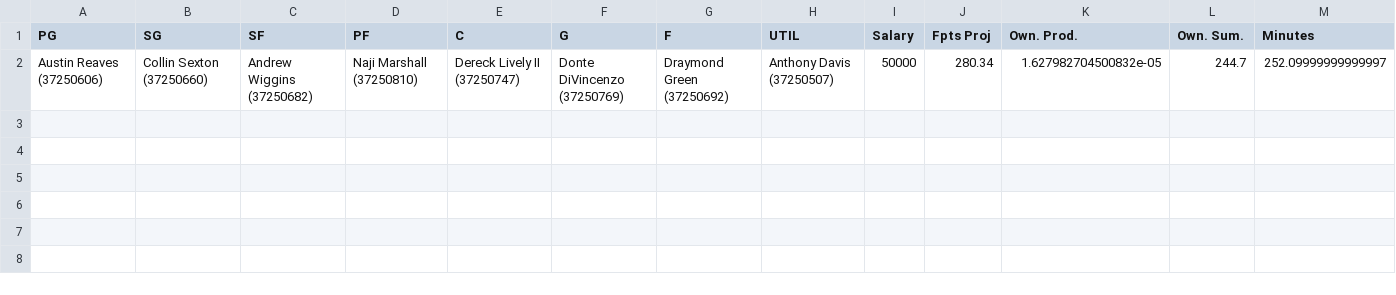
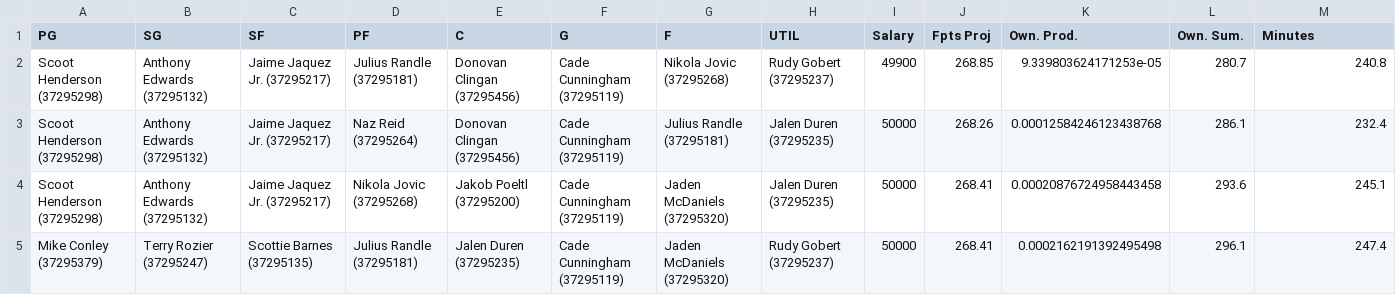
Before and after one commit to SamBamCH/nba_dfs, a CSV file: data/output/optimal_lineups_SE.csv, drawn as a sheet; only a part is shown; removed rows and columns are numbered as before the commit, all else as after; rows hold the shown columns only; the diff names each change by its address in the sheet, - before the commit and + after, or states it on an @@ line.

```diff
--- a/data/output/optimal_lineups_SE.csv
+++ b/data/output/optimal_lineups_SE.csv
-row 2: Austin Reaves (37250606) | Collin Sexton (37250660) | Andrew Wiggins (37250682) | Naji Marshall (37250810) | Dereck Lively II (37250747) | Donte DiVincenzo (37250769) | Draymond Green (37250692) | Anthony Davis (37250507) | 50000 | 280.34 | 1.627982704500832e-05 | 244.7 | 252.09999999999997
+row 2: Scoot Henderson (37295298) | Anthony Edwards (37295132) | Jaime Jaquez Jr. (37295217) | Julius Randle (37295181) | Donovan Clingan (37295456) | Cade Cunningham (37295119) | Nikola Jovic (37295268) | Rudy Gobert (37295237) | 49900 | 268.85 | 9.339803624171253e-05 | 280.7 | 240.8
+row 3: Scoot Henderson (37295298) | Anthony Edwards (37295132) | Jaime Jaquez Jr. (37295217) | Naz Reid (37295264) | Donovan Clingan (37295456) | Cade Cunningham (37295119) | Julius Randle (37295181) | Jalen Duren (37295235) | 50000 | 268.26 | 0.00012584246123438768 | 286.1 | 232.4
+row 4: Scoot Henderson (37295298) | Anthony Edwards (37295132) | Jaime Jaquez Jr. (37295217) | Nikola Jovic (37295268) | Jakob Poeltl (37295200) | Cade Cunningham (37295119) | Jaden McDaniels (37295320) | Jalen Duren (37295235) | 50000 | 268.41 | 0.00020876724958443458 | 293.6 | 245.1
+row 5: Mike Conley (37295379) | Terry Rozier (37295247) | Scottie Barnes (37295135) | Julius Randle (37295181) | Jalen Duren (37295235) | Cade Cunningham (37295119) | Jaden McDaniels (37295320) | Rudy Gobert (37295237) | 50000 | 268.41 | 0.0002162191392495498 | 296.1 | 247.4
```
Also changed, not shown: 17 other files.
